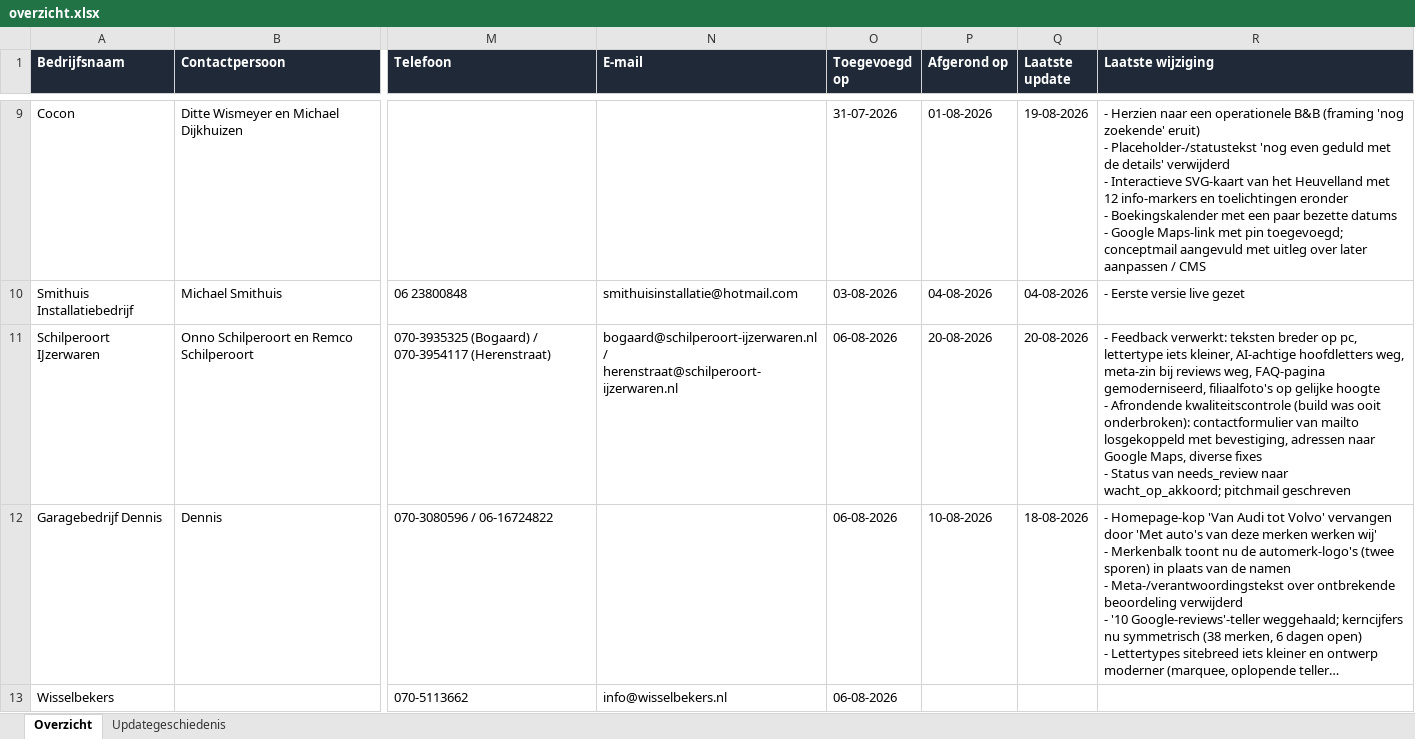
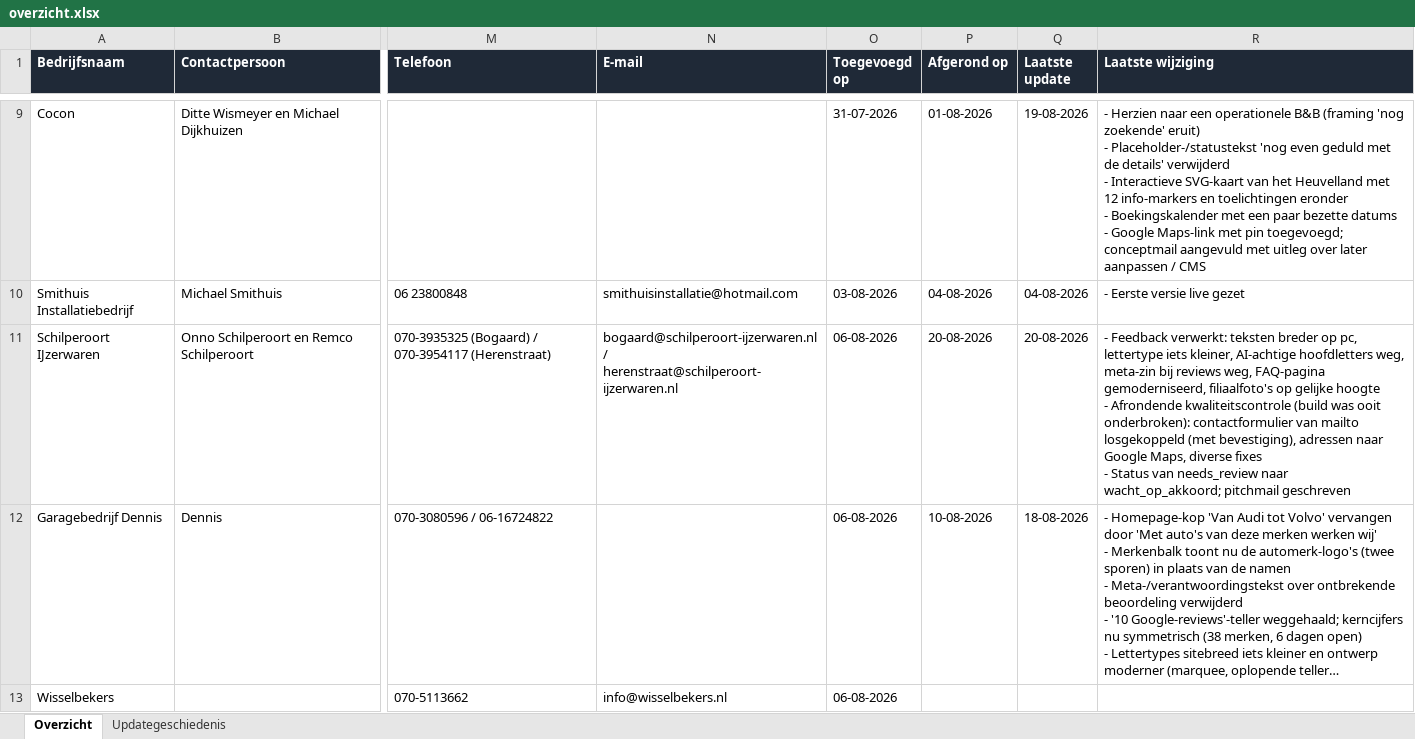
Before and after one commit to svanwijksolutions/demo-site-queue, an Excel workbook: overzicht.xlsx, sheet Overzicht, drawn as a sheet; only a part is shown, gaps mark what is left out; long unchanged cells end in …; values as stored, in another font and other column widths than the file's, no borders; table styles not drawn; the diff names each change by its address in the sheet, - before the commit and + after, or states it on an @@ line.

```diff
--- a/overzicht.xlsx (sheet Overzicht)
+++ b/overzicht.xlsx (sheet Overzicht)
-R11 (Laatste wijziging): …mailto losgekoppeld met bevestiging, adressen naar…
+R11 (Laatste wijziging): …mailto losgekoppeld (met bevestiging), adressen naar…
```
Also changed, not shown: sheet Updategeschiedenis, 1 other file.
